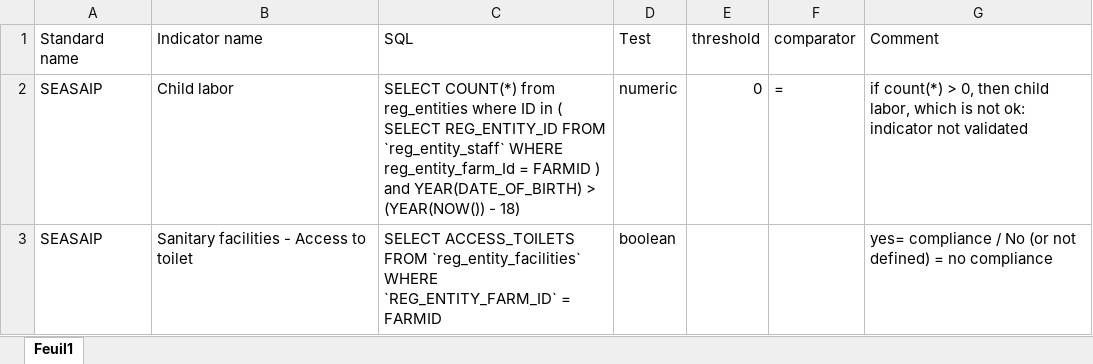
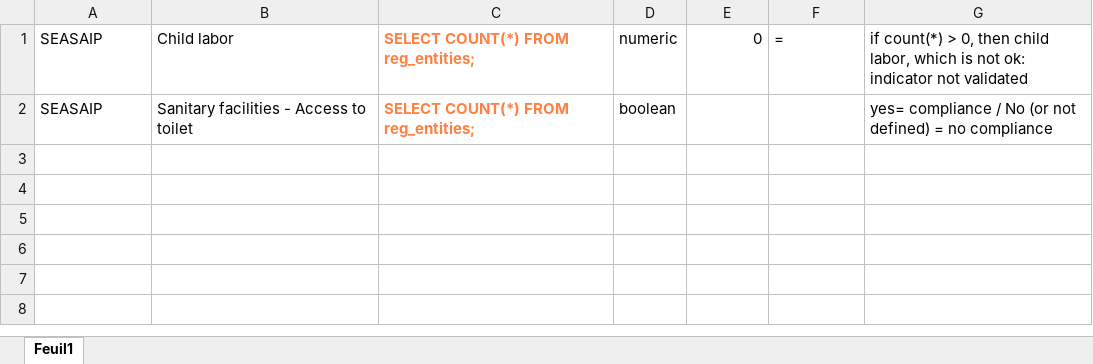
Before and after one commit to majicyoung/app, an Excel workbook: dev/v8web/src/main/resources/static/xls/compliance_control.xlsx, sheet Feuil1, drawn as a sheet; values as stored, in another font and other column widths than the file's, no borders; removed rows and columns are numbered as before the commit, all else as after; the diff names each change by its address in the sheet, - before the commit and + after, or states it on an @@ line.

Commit message:
Return a sample xlsx file.

```diff
--- a/dev/v8web/src/main/resources/static/xls/compliance_control.xlsx (sheet Feuil1)
+++ b/dev/v8web/src/main/resources/static/xls/compliance_control.xlsx (sheet Feuil1)
-row 1: Standard name | Indicator name | SQL | Test | threshold | comparator | Comment
-C1: SELECT COUNT(*) from reg_entities where ID in ( SELECT REG_ENTITY_ID FROM `reg_entity_staff` WHERE reg_entity_farm_Id = FARMID ) and YEAR(DATE_OF_BIRTH) > (YEAR(NOW()) - 18)
+C1: SELECT COUNT(*) FROM reg_entities;
@@ C1:C2 bold: off → on, text colour: black → #FF8040 @@
-C2: SELECT ACCESS_TOILETS FROM `reg_entity_facilities` WHERE `REG_ENTITY_FARM_ID` = FARMID
+C2: SELECT COUNT(*) FROM reg_entities;
```
Also changed, not shown: 7 other files.
